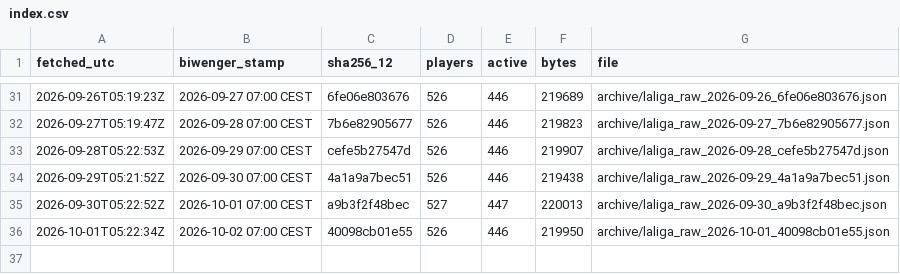
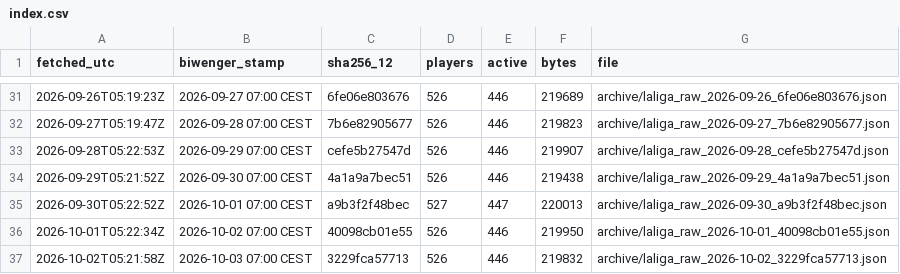
Before and after one commit to sb-marc/laliga-value-map, a CSV file: data/archive/index.csv, drawn as a sheet; only a part is shown, gaps mark what is left out.

```diff
--- a/data/archive/index.csv
+++ b/data/archive/index.csv
@@ -36 +36,2 @@
 "2026-10-01T05:22:34Z","2026-10-02 07:00 CEST","40098cb01e55","526","446","219950","archive/laliga_raw_2026-10-01_40098cb01e55.json"
+"2026-10-02T05:21:58Z","2026-10-03 07:00 CEST","3229fca57713","526","446","219832","archive/laliga_raw_2026-10-02_3229fca57713.json"
```
Also changed, not shown: 2 other files.
